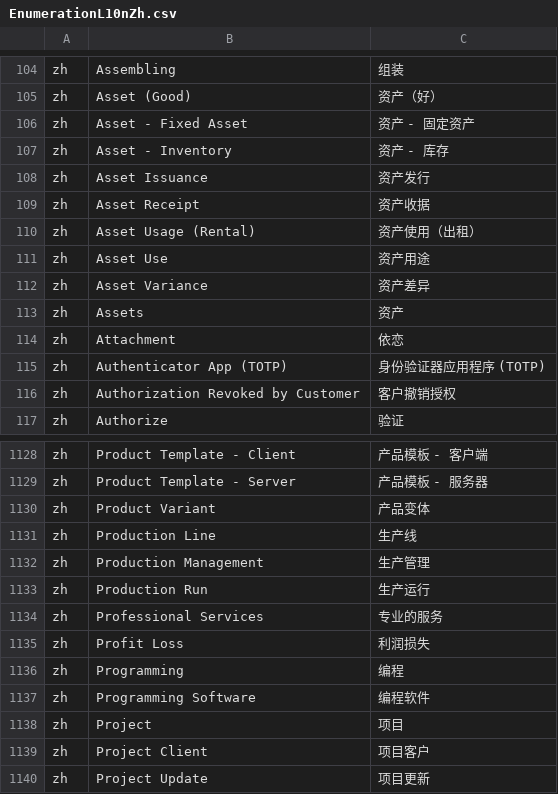
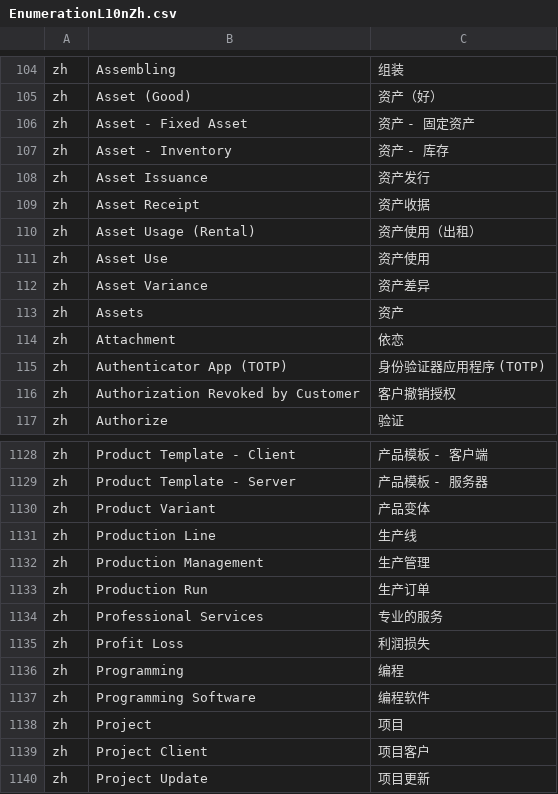
Before and after one commit to hellozhangwei/moqui-zapps, a CSV file: data/EnumerationL10nZh.csv, drawn as a sheet; only a part is shown, gaps mark what is left out.

```diff
--- a/data/EnumerationL10nZh.csv
+++ b/data/EnumerationL10nZh.csv
@@ -110,3 +110,3 @@ zh,Asset Receipt,资产收据
 zh,Asset Usage (Rental),资产使用（出租）
-zh,Asset Use,资产用途
+zh,Asset Use,资产使用
 zh,Asset Variance,资产差异
@@ -1132,3 +1132,3 @@ zh,Production Line,生产线
 zh,Production Management,生产管理
-zh,Production Run,生产运行
+zh,Production Run,生产订单
 zh,Professional Services,专业的服务
```
Also changed, not shown: data/ScreenL10nZh.csv.
